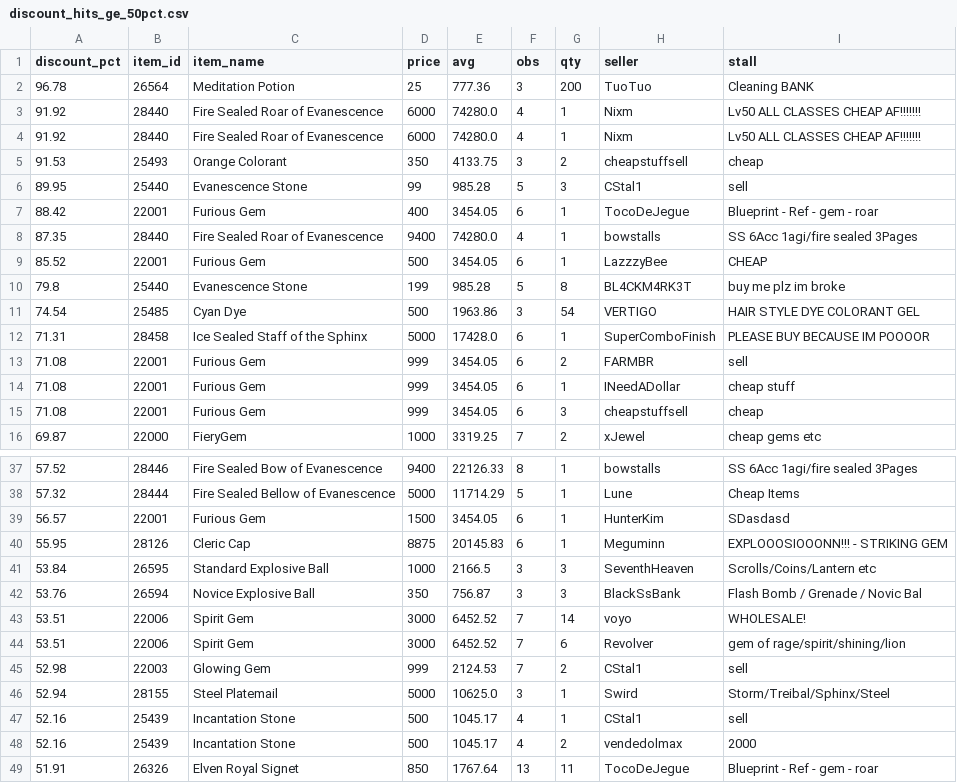
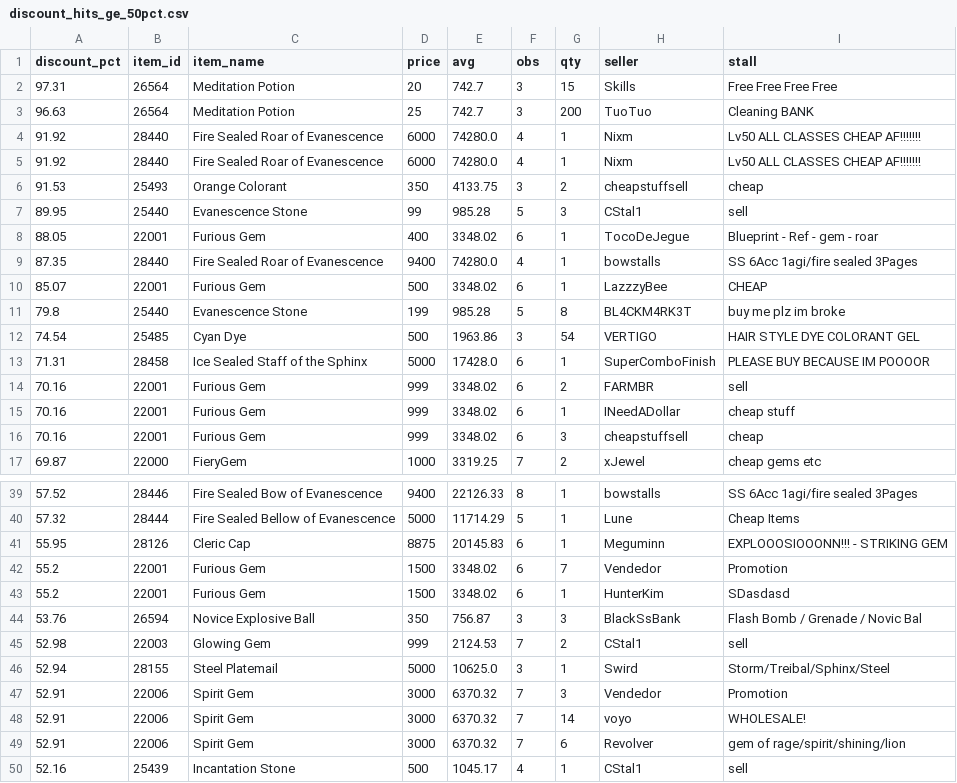
Before and after one commit to Bunencio/moon-discounts, a CSV file: docs/discount_hits_ge_50pct.csv, drawn as a sheet; only a part is shown, gaps mark what is left out; the shorter side is filled out with more unchanged rows; the diff covers the shown part only.

```diff
--- a/docs/discount_hits_ge_50pct.csv
+++ b/docs/discount_hits_ge_50pct.csv
@@ -1,3 +1,4 @@
 discount_pct,item_id,item_name,price,avg,obs,qty,seller,stall
-96.78,26564,Meditation Potion,25,777.36,3,200,TuoTuo,Cleaning BANK
+97.31,26564,Meditation Potion,20,742.7,3,15,Skills,Free     Free     Free     Free
+96.63,26564,Meditation Potion,25,742.7,3,200,TuoTuo,Cleaning BANK
 91.92,28440,Fire Sealed Roar of Evanescence,6000,74280.0,4,1,Nixm,Lv50 ALL CLASSES CHEAP AF!!!!!!!
@@ -6,5 +7,5 @@ discount_pct,item_id,item_name,price,avg,obs,qty,seller,stall
 89.95,25440,Evanescence Stone,99,985.28,5,3,CStal1,sell
-88.42,22001,Furious Gem,400,3454.05,6,1,TocoDeJegue,Blueprint - Ref - gem - roar
+88.05,22001,Furious Gem,400,3348.02,6,1,TocoDeJegue,Blueprint - Ref - gem - roar
 87.35,28440,Fire Sealed Roar of Evanescence,9400,74280.0,4,1,bowstalls,SS 6Acc 1agi/fire sealed 3Pages
-85.52,22001,Furious Gem,500,3454.05,6,1,LazzzyBee,CHEAP
+85.07,22001,Furious Gem,500,3348.02,6,1,LazzzyBee,CHEAP
 79.8,25440,Evanescence Stone,199,985.28,5,8,BL4CKM4RK3T,buy me plz  im broke
@@ -12,5 +13,5 @@ discount_pct,item_id,item_name,price,avg,obs,qty,seller,stall
 71.31,28458,Ice Sealed Staff of the Sphinx,5000,17428.0,6,1,SuperComboFinish,PLEASE BUY BECAUSE IM POOOOR
-71.08,22001,Furious Gem,999,3454.05,6,2,FARMBR,sell
-71.08,22001,Furious Gem,999,3454.05,6,1,INeedADollar,cheap stuff
-71.08,22001,Furious Gem,999,3454.05,6,3,cheapstuffsell,cheap
+70.16,22001,Furious Gem,999,3348.02,6,2,FARMBR,sell
+70.16,22001,Furious Gem,999,3348.02,6,1,INeedADollar,cheap stuff
+70.16,22001,Furious Gem,999,3348.02,6,3,cheapstuffsell,cheap
 69.87,22000,FieryGem,1000,3319.25,7,2,xJewel,cheap gems etc
@@ -38,10 +40,11 @@ discount_pct,item_id,item_name,price,avg,obs,qty,seller,stall
 57.32,28444,Fire Sealed Bellow of Evanescence,5000,11714.29,5,1,Lune,Cheap Items
-56.57,22001,Furious Gem,1500,3454.05,6,1,HunterKim,SDasdasd
 55.95,28126,Cleric Cap,8875,20145.83,6,1,Meguminn,EXPLOOOSIOOONN!!! - STRIKING GEM
-53.84,26595,Standard Explosive Ball,1000,2166.5,3,3,SeventhHeaven,Scrolls/Coins/Lantern etc
+55.2,22001,Furious Gem,1500,3348.02,6,7,Vendedor,Promotion
+55.2,22001,Furious Gem,1500,3348.02,6,1,HunterKim,SDasdasd
 53.76,26594,Novice Explosive Ball,350,756.87,3,3,BlackSsBank,Flash Bomb / Grenade / Novic Bal
-53.51,22006,Spirit Gem,3000,6452.52,7,14,voyo,WHOLESALE!
-53.51,22006,Spirit Gem,3000,6452.52,7,6,Revolver,gem of rage/spirit/shining/lion
 52.98,22003,Glowing Gem,999,2124.53,7,2,CStal1,sell
 52.94,28155,Steel Platemail,5000,10625.0,3,1,Swird,Storm/Treibal/Sphinx/Steel
+52.91,22006,Spirit Gem,3000,6370.32,7,3,Vendedor,Promotion
+52.91,22006,Spirit Gem,3000,6370.32,7,14,voyo,WHOLESALE!
+52.91,22006,Spirit Gem,3000,6370.32,7,6,Revolver,gem of rage/spirit/shining/lion
 52.16,25439,Incantation Stone,500,1045.17,4,1,CStal1,sell
```
Also changed, not shown: 2 added rows elsewhere in this file, docs/profit_hits_ge_20000.csv.
